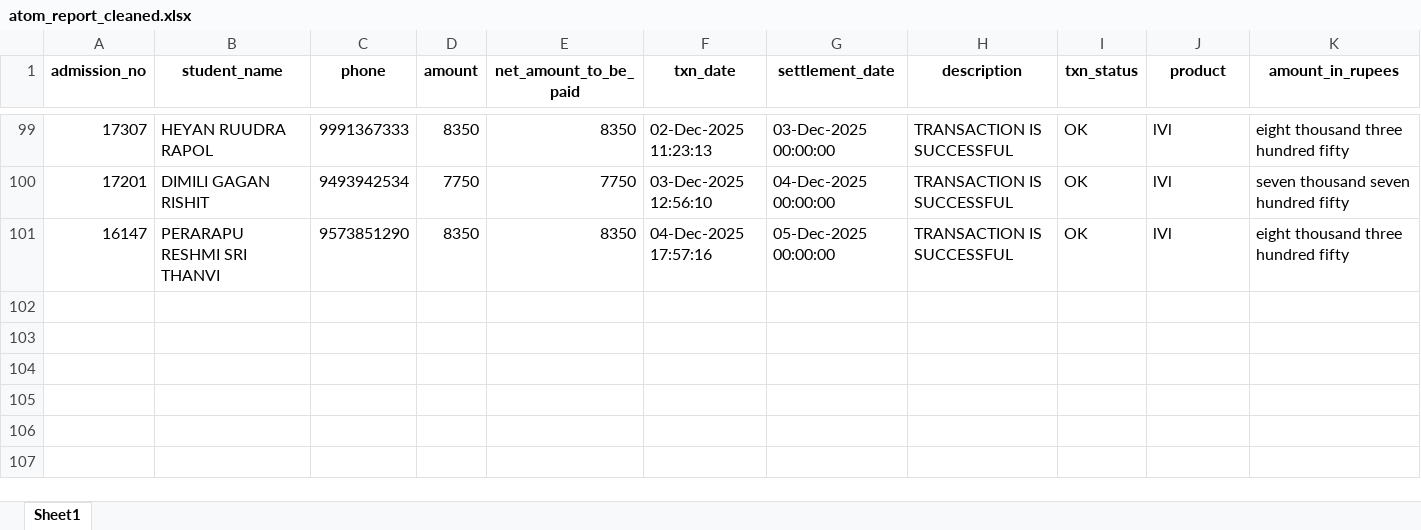
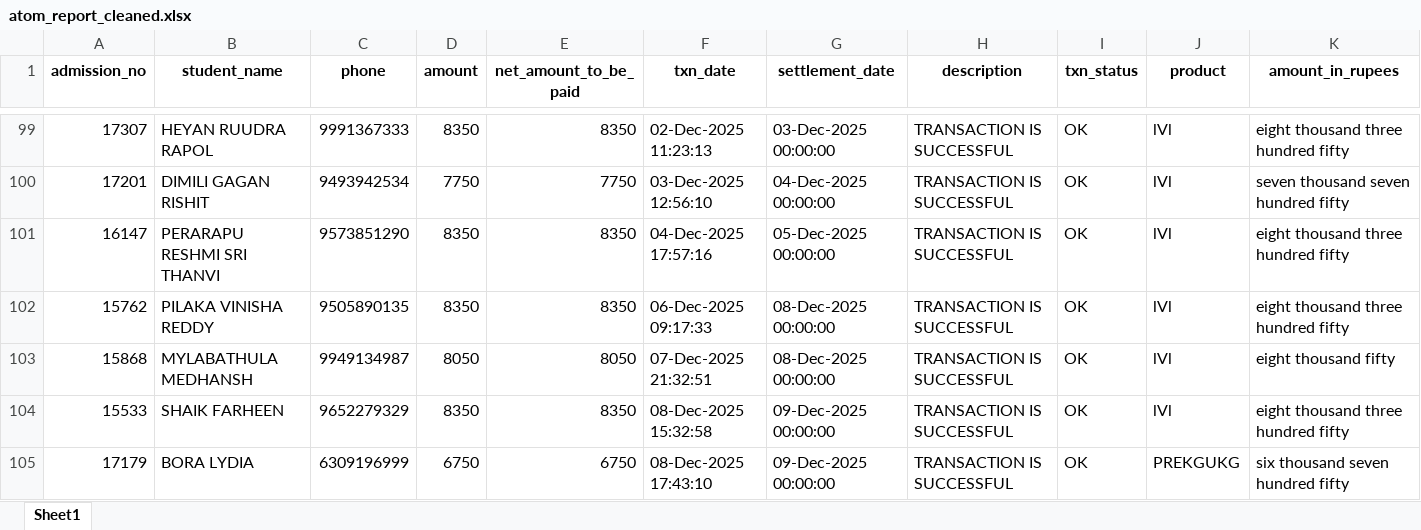
Before and after one commit to harikiran-dev-schooldb/kotak-salesian-school-dbms, an Excel workbook: output_data/atom_report_cleaned.xlsx, sheet Sheet1, drawn as a sheet; only a part is shown, gaps mark what is left out; values as stored, in another font and other column widths than the file's, no borders; rows hold the shown columns only; the diff names each change by its address in the sheet, - before the commit and + after, or states it on an @@ line.

```diff
--- a/output_data/atom_report_cleaned.xlsx (sheet Sheet1)
+++ b/output_data/atom_report_cleaned.xlsx (sheet Sheet1)
+row 102: 15762 | PILAKA VINISHA REDDY | 9505890135 | 8350 | 8350 | 06-Dec-2025 09:17:33 | 08-Dec-2025 00:00:00 | TRANSACTION IS SUCCESSFUL | OK | lVl | eight thousand three hundred fifty
+row 103: 15868 | MYLABATHULA MEDHANSH | 9949134987 | 8050 | 8050 | 07-Dec-2025 21:32:51 | 08-Dec-2025 00:00:00 | TRANSACTION IS SUCCESSFUL | OK | lVl | eight thousand fifty
+row 104: 15533 | SHAIK FARHEEN | 9652279329 | 8350 | 8350 | 08-Dec-2025 15:32:58 | 09-Dec-2025 00:00:00 | TRANSACTION IS SUCCESSFUL | OK | lVl | eight thousand three hundred fifty
+row 105: 17179 | BORA LYDIA | 6309196999 | 6750 | 6750 | 08-Dec-2025 17:43:10 | 09-Dec-2025 00:00:00 | TRANSACTION IS SUCCESSFUL | OK | PREKGUKG | six thousand seven hundred fifty
```
Also changed, not shown: source_data/atom_report.xlsx, 13 other files.
